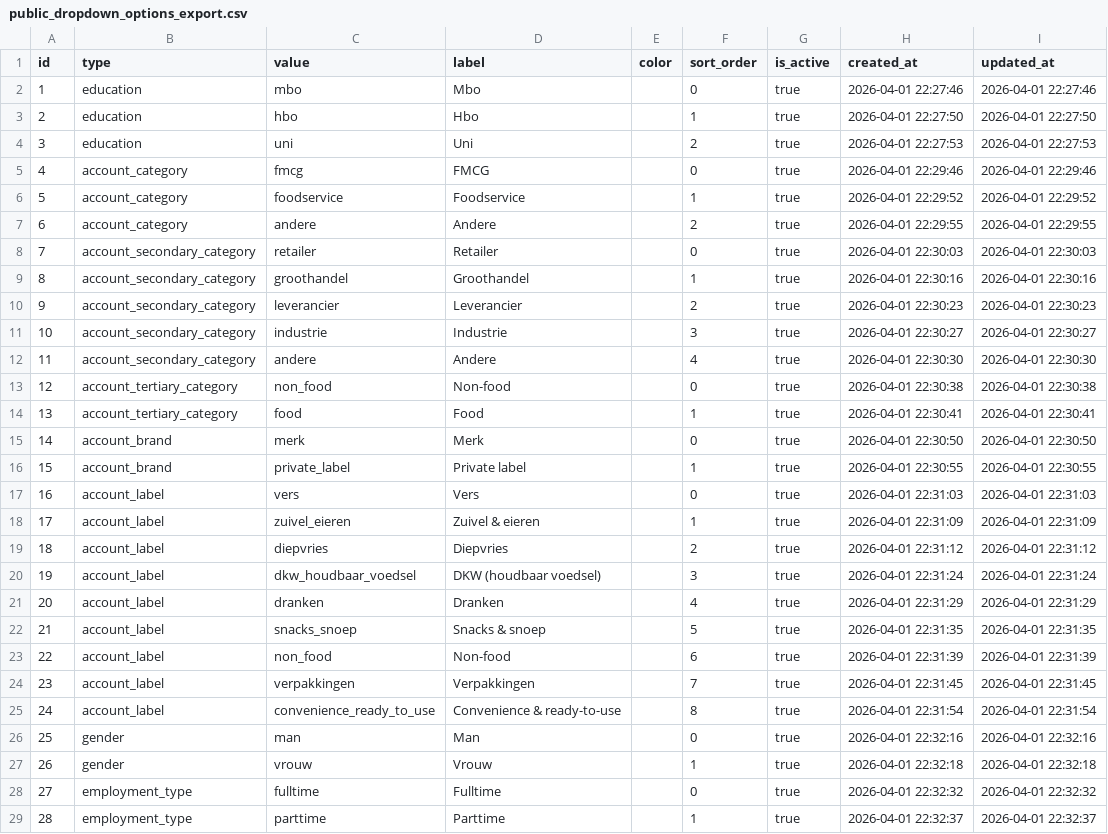
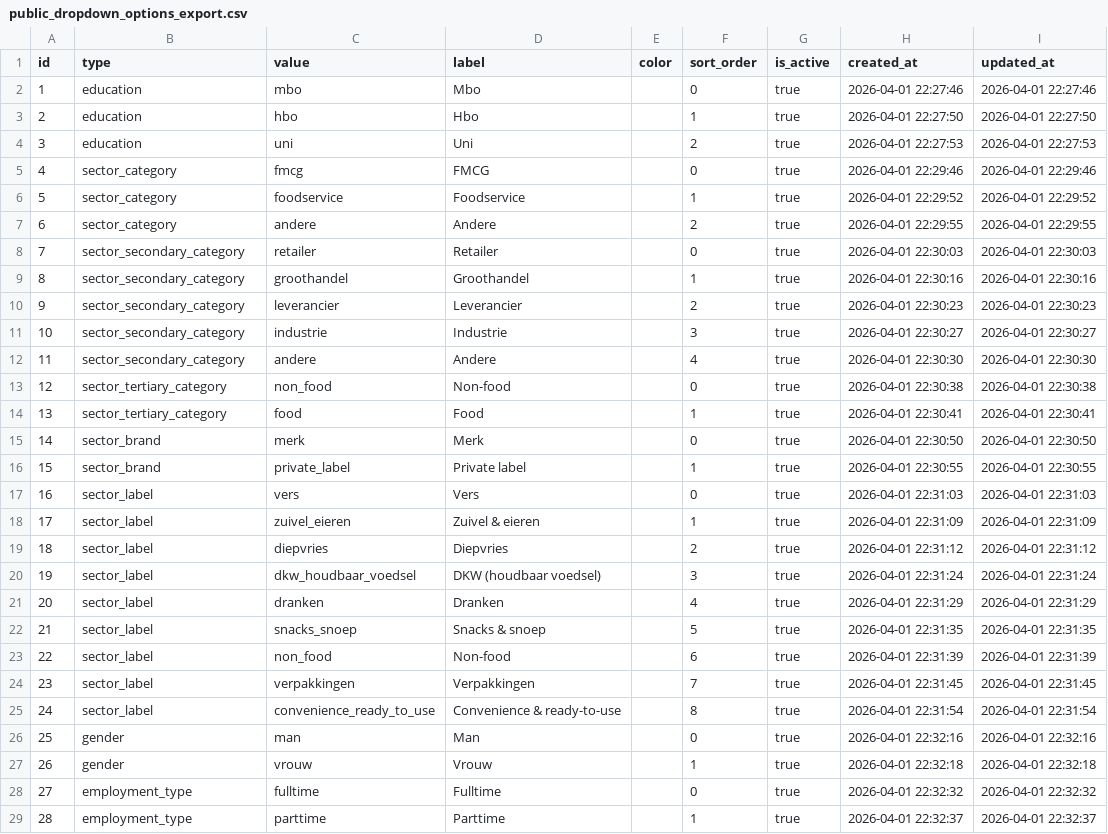
Before and after one commit to Majestijn/ave-crm, a CSV file: backend/database/seeders/data/public_dropdown_options_export.csv, drawn as a sheet; only a part is shown.

```diff
--- a/backend/database/seeders/data/public_dropdown_options_export.csv
+++ b/backend/database/seeders/data/public_dropdown_options_export.csv
@@ -4,23 +4,23 @@ id,type,value,label,color,sort_order,is_active,created_at,updated_at
 3,education,uni,Uni,,2,true,2026-04-01 22:27:53,2026-04-01 22:27:53
-4,account_category,fmcg,FMCG,,0,true,2026-04-01 22:29:46,2026-04-01 22:29:46
-5,account_category,foodservice,Foodservice,,1,true,2026-04-01 22:29:52,2026-04-01 22:29:52
-6,account_category,andere,Andere,,2,true,2026-04-01 22:29:55,2026-04-01 22:29:55
-7,account_secondary_category,retailer,Retailer,,0,true,2026-04-01 22:30:03,2026-04-01 22:30:03
-8,account_secondary_category,groothandel,Groothandel,,1,true,2026-04-01 22:30:16,2026-04-01 22:30:16
-9,account_secondary_category,leverancier,Leverancier,,2,true,2026-04-01 22:30:23,2026-04-01 22:30:23
-10,account_secondary_category,industrie,Industrie,,3,true,2026-04-01 22:30:27,2026-04-01 22:30:27
-11,account_secondary_category,andere,Andere,,4,true,2026-04-01 22:30:30,2026-04-01 22:30:30
-12,account_tertiary_category,non_food,Non-food,,0,true,2026-04-01 22:30:38,2026-04-01 22:30:38
-13,account_tertiary_category,food,Food,,1,true,2026-04-01 22:30:41,2026-04-01 22:30:41
-14,account_brand,merk,Merk,,0,true,2026-04-01 22:30:50,2026-04-01 22:30:50
-15,account_brand,private_label,Private label,,1,true,2026-04-01 22:30:55,2026-04-01 22:30:55
-16,account_label,vers,Vers,,0,true,2026-04-01 22:31:03,2026-04-01 22:31:03
-17,account_label,zuivel_eieren,Zuivel & eieren,,1,true,2026-04-01 22:31:09,2026-04-01 22:31:09
-18,account_label,diepvries,Diepvries,,2,true,2026-04-01 22:31:12,2026-04-01 22:31:12
-19,account_label,dkw_houdbaar_voedsel,DKW (houdbaar voedsel),,3,true,2026-04-01 22:31:24,2026-04-01 22:31:24
-20,account_label,dranken,Dranken,,4,true,2026-04-01 22:31:29,2026-04-01 22:31:29
-21,account_label,snacks_snoep,Snacks & snoep,,5,true,2026-04-01 22:31:35,2026-04-01 22:31:35
-22,account_label,non_food,Non-food,,6,true,2026-04-01 22:31:39,2026-04-01 22:31:39
-23,account_label,verpakkingen,Verpakkingen,,7,true,2026-04-01 22:31:45,2026-04-01 22:31:45
-24,account_label,convenience_ready_to_use,Convenience & ready-to-use,,8,true,2026-04-01 22:31:54,2026-04-01 22:31:54
+4,sector_category,fmcg,FMCG,,0,true,2026-04-01 22:29:46,2026-04-01 22:29:46
+5,sector_category,foodservice,Foodservice,,1,true,2026-04-01 22:29:52,2026-04-01 22:29:52
+6,sector_category,andere,Andere,,2,true,2026-04-01 22:29:55,2026-04-01 22:29:55
+7,sector_secondary_category,retailer,Retailer,,0,true,2026-04-01 22:30:03,2026-04-01 22:30:03
+8,sector_secondary_category,groothandel,Groothandel,,1,true,2026-04-01 22:30:16,2026-04-01 22:30:16
+9,sector_secondary_category,leverancier,Leverancier,,2,true,2026-04-01 22:30:23,2026-04-01 22:30:23
+10,sector_secondary_category,industrie,Industrie,,3,true,2026-04-01 22:30:27,2026-04-01 22:30:27
+11,sector_secondary_category,andere,Andere,,4,true,2026-04-01 22:30:30,2026-04-01 22:30:30
+12,sector_tertiary_category,non_food,Non-food,,0,true,2026-04-01 22:30:38,2026-04-01 22:30:38
+13,sector_tertiary_category,food,Food,,1,true,2026-04-01 22:30:41,2026-04-01 22:30:41
+14,sector_brand,merk,Merk,,0,true,2026-04-01 22:30:50,2026-04-01 22:30:50
+15,sector_brand,private_label,Private label,,1,true,2026-04-01 22:30:55,2026-04-01 22:30:55
+16,sector_label,vers,Vers,,0,true,2026-04-01 22:31:03,2026-04-01 22:31:03
+17,sector_label,zuivel_eieren,Zuivel & eieren,,1,true,2026-04-01 22:31:09,2026-04-01 22:31:09
+18,sector_label,diepvries,Diepvries,,2,true,2026-04-01 22:31:12,2026-04-01 22:31:12
+19,sector_label,dkw_houdbaar_voedsel,DKW (houdbaar voedsel),,3,true,2026-04-01 22:31:24,2026-04-01 22:31:24
+20,sector_label,dranken,Dranken,,4,true,2026-04-01 22:31:29,2026-04-01 22:31:29
+21,sector_label,snacks_snoep,Snacks & snoep,,5,true,2026-04-01 22:31:35,2026-04-01 22:31:35
+22,sector_label,non_food,Non-food,,6,true,2026-04-01 22:31:39,2026-04-01 22:31:39
+23,sector_label,verpakkingen,Verpakkingen,,7,true,2026-04-01 22:31:45,2026-04-01 22:31:45
+24,sector_label,convenience_ready_to_use,Convenience & ready-to-use,,8,true,2026-04-01 22:31:54,2026-04-01 22:31:54
 25,gender,man,Man,,0,true,2026-04-01 22:32:16,2026-04-01 22:32:16
```
Also changed, not shown: 6 other files.
